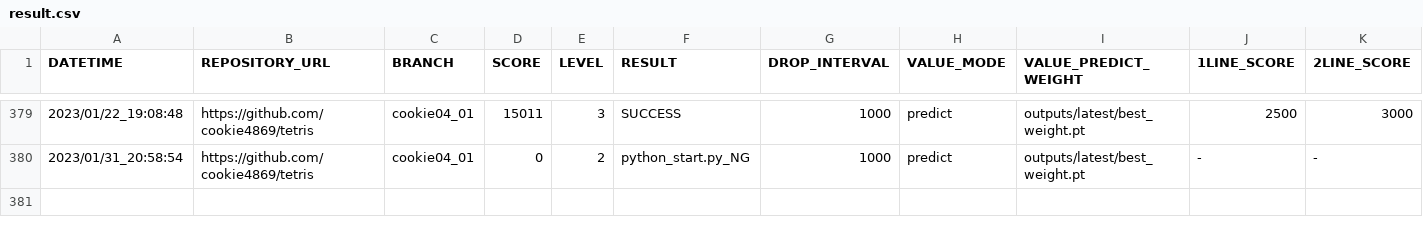
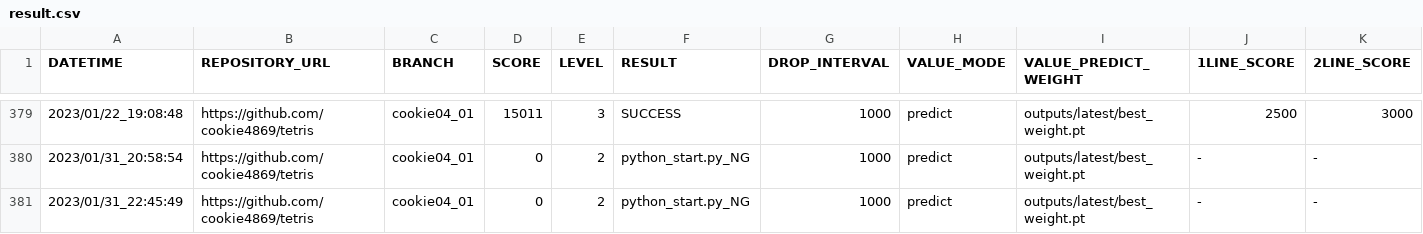
Before and after one commit to ChallengeClub/tetris_score_server, a CSV file: log/result.csv, drawn as a sheet; only a part is shown, gaps mark what is left out; rows hold the shown columns only; the diff names each change by its address in the sheet, - before the commit and + after, or states it on an @@ line.

Commit message:
update result

```diff
--- a/log/result.csv
+++ b/log/result.csv
+row 381: 2023/01/31_22:45:49 | https://github.com/cookie4869/tetris | cookie04_01 | 0 | 2 | python_start.py_NG | 1000 | predict | outputs/latest/best_weight.pt | - | -
```
